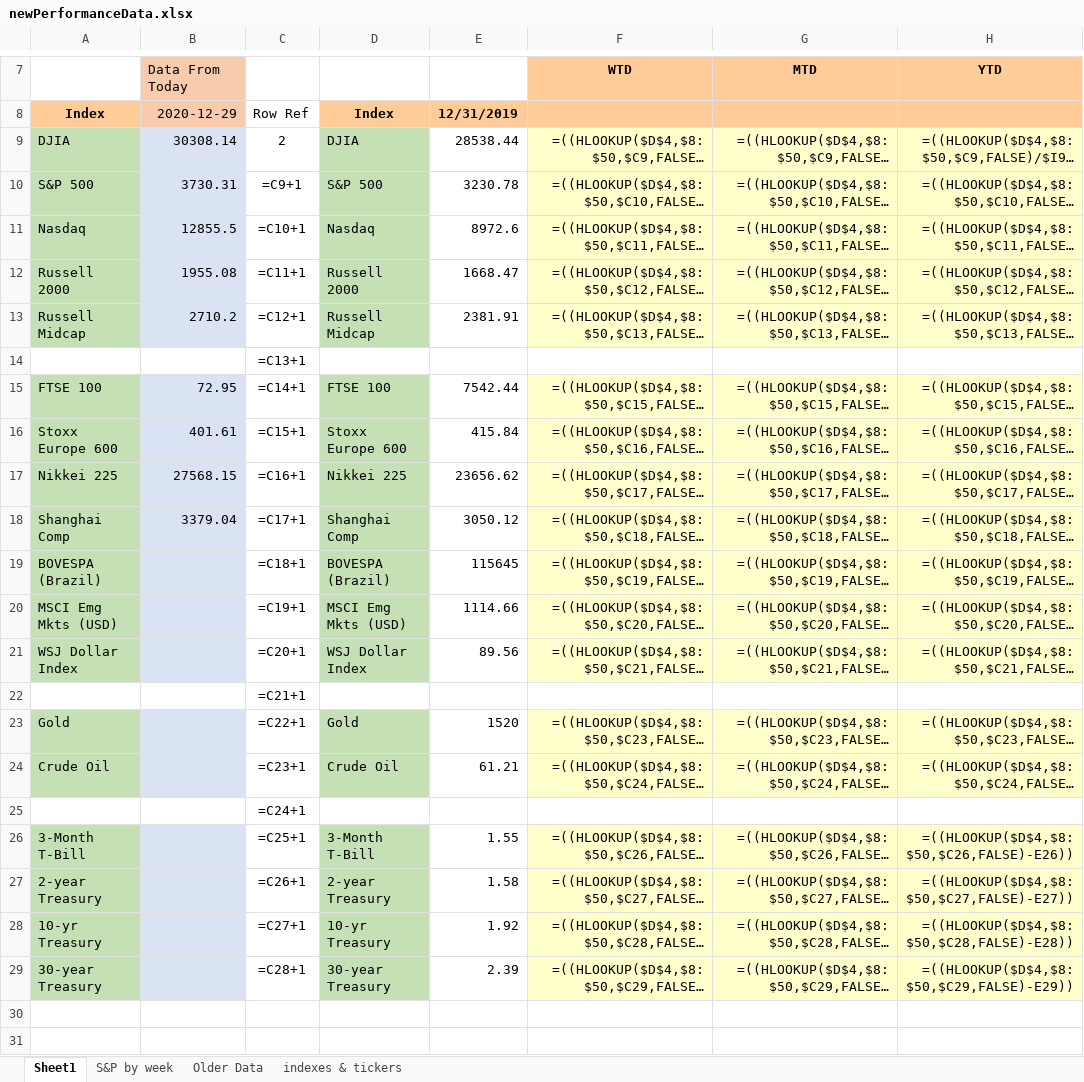
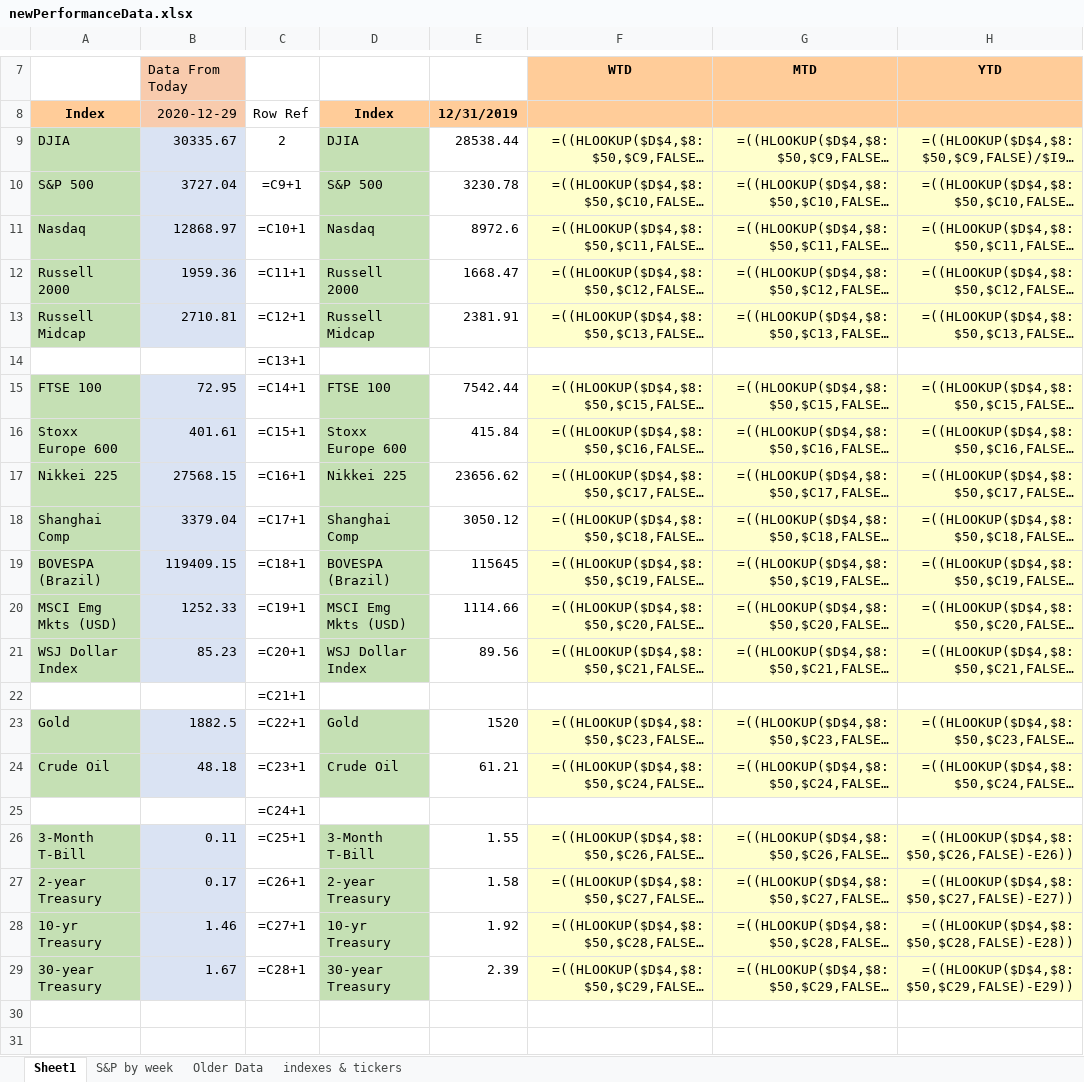
Before and after one commit to gbonnanzio/stocksWebScraper, an Excel workbook: newPerformanceData.xlsx, sheet Sheet1, drawn as a sheet; only a part is shown, gaps mark what is left out; long unchanged cells end in …; values as stored, in another font and other column widths than the file's, no borders; formulas without a stored value are shown as written; conditional formats not drawn; the diff names each change by its address in the sheet, - before the commit and + after, or states it on an @@ line.

```diff
--- a/newPerformanceData.xlsx (sheet Sheet1)
+++ b/newPerformanceData.xlsx (sheet Sheet1)
-B9: 30308.14
+B9: 30335.67
-B10: 3730.31
+B10: 3727.04
-B11: 12855.5
+B11: 12868.97
-B12: 1955.08
+B12: 1959.36
-B13: 2710.2
+B13: 2710.81
-B19: (empty)
+B19: 119409.15
-B20: (empty)
+B20: 1252.33
-B21: (empty)
+B21: 85.23
-B23: (empty)
+B23: 1882.5
-B24: (empty)
+B24: 48.18
-B26: (empty)
+B26: 0.11
-B27: (empty)
+B27: 0.17
-B28: (empty)
+B28: 1.46
-B29: (empty)
+B29: 1.67
```
Also changed, not shown: charts or pictures, backup/testWorksheetBackup.xlsx, 2 other files.
